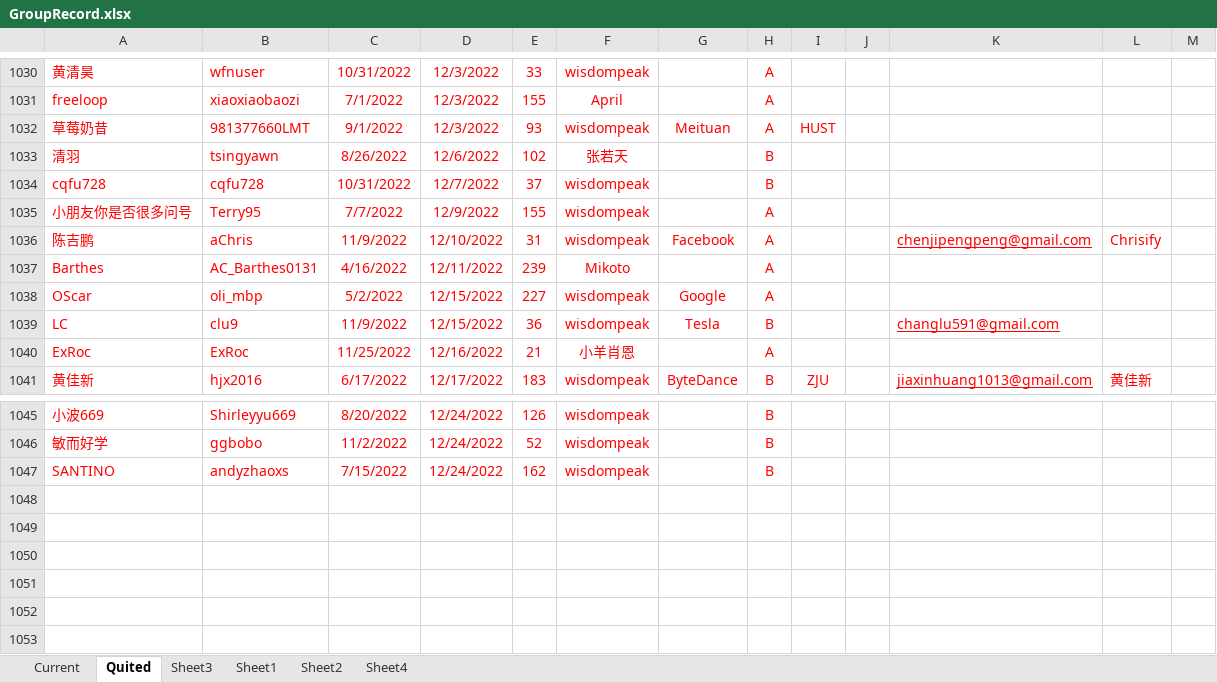
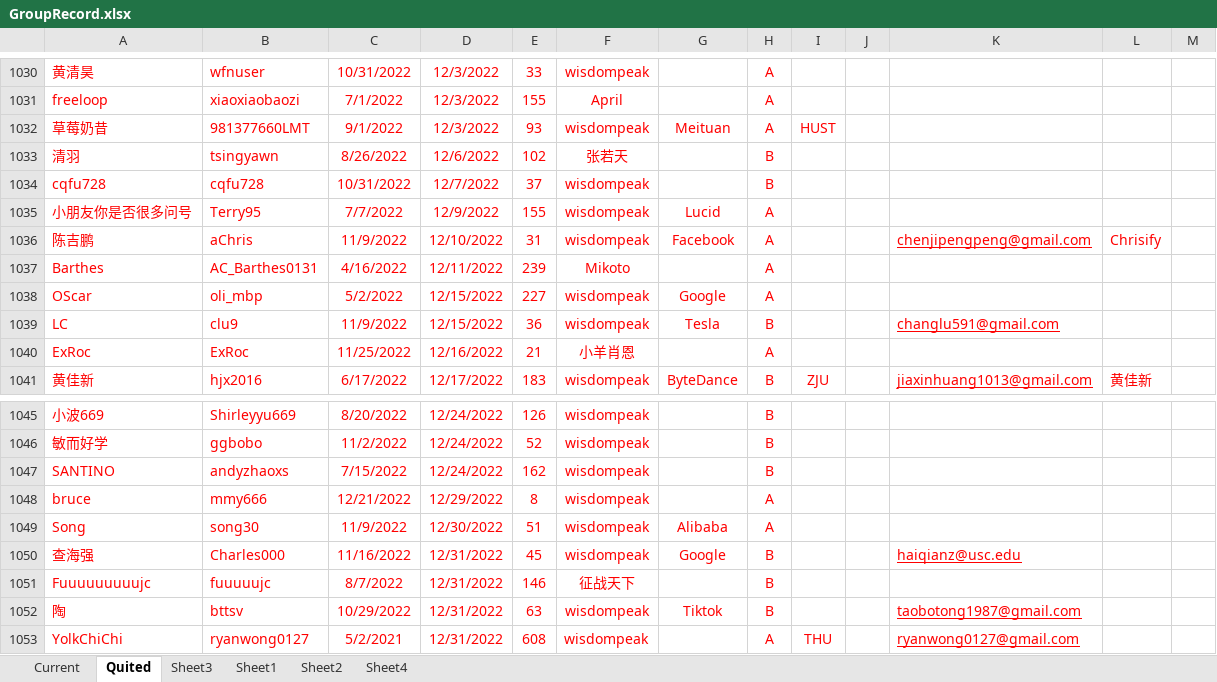
Before and after one commit to wisdompeak/lc-score-board, an Excel workbook: generateEXCEL/Data/Members/GroupRecord.xlsx, sheet Quited, drawn as a sheet; only a part is shown, gaps mark what is left out; values as stored, in another font and other column widths than the file's, no borders; the diff names each change by its address in the sheet, - before the commit and + after, or states it on an @@ line.

```diff
--- a/generateEXCEL/Data/Members/GroupRecord.xlsx (sheet Quited)
+++ b/generateEXCEL/Data/Members/GroupRecord.xlsx (sheet Quited)
-G1035: (empty)
+G1035: Lucid
+row 1048: bruce | mmy666 | 12/21/2022 | 12/29/2022 | 8 | wisdompeak |  | A
+row 1049: Song | song30 | 11/9/2022 | 12/30/2022 | 51 | wisdompeak | Alibaba | A
+row 1050: 查海强 | Charles000 | 11/16/2022 | 12/31/2022 | 45 | wisdompeak | Google | B |  |  | haiqianz@usc.edu
+row 1051: Fuuuuuuuuujc | fuuuuujc | 8/7/2022 | 12/31/2022 | 146 | 征战天下 |  | B
+row 1052: 陶 | bttsv | 10/29/2022 | 12/31/2022 | 63 | wisdompeak | Tiktok | B |  |  | taobotong1987@gmail.com
+row 1053: YolkChiChi | ryanwong0127 | 5/2/2021 | 12/31/2022 | 608 | wisdompeak |  | A | THU |  | ryanwong0127@gmail.com
```
Also changed, not shown: sheet Sheet3, sheet Current, generateEXCEL/graduates.xlsx, generateEXCEL/index.xlsx, 16 other files.
